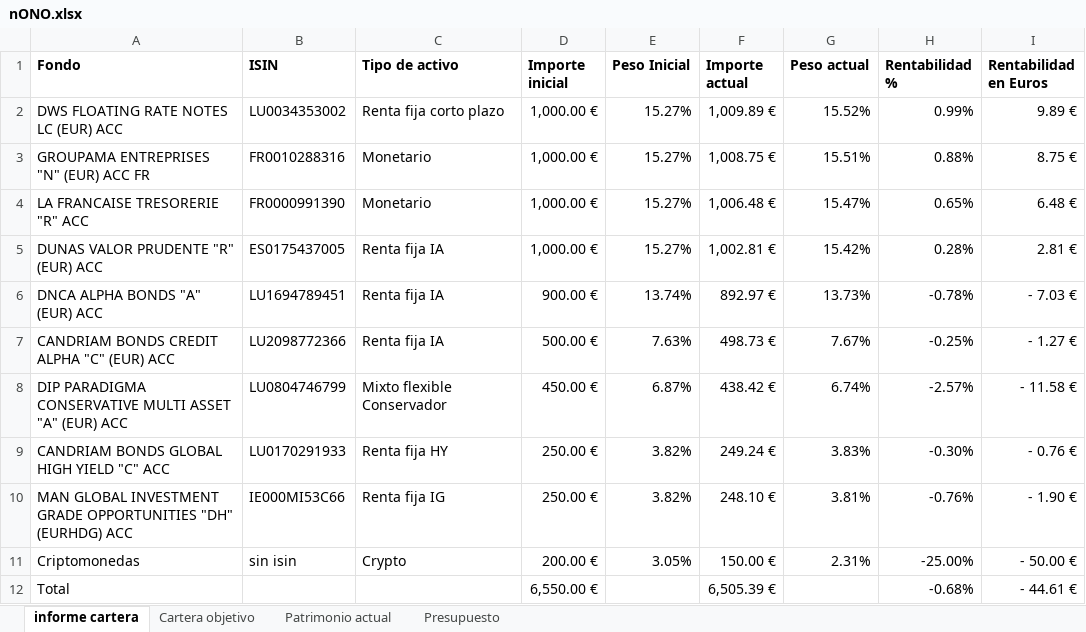
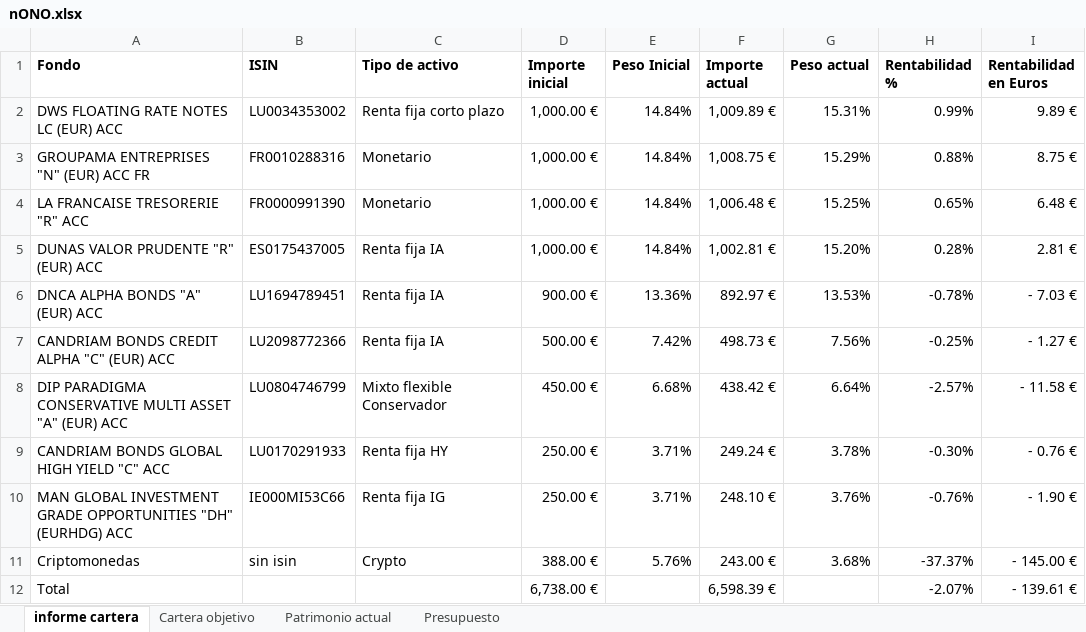
Before and after one commit to antonioalbamerida/Nono, an Excel workbook: nONO.xlsx, sheet informe cartera, drawn as a sheet; values as stored, in another font and other column widths than the file's, no borders; conditional formats not drawn; the diff names each change by its address in the sheet, - before the commit and + after, or states it on an @@ line.

Commit message:
Add files via upload

```diff
--- a/nONO.xlsx (sheet informe cartera)
+++ b/nONO.xlsx (sheet informe cartera)
-E2:E5 (Peso Inicial): 15.27%
+E2:E5 (Peso Inicial): 14.84%
-G2 (Peso actual): 15.52%
+G2 (Peso actual): 15.31%
-G3 (Peso actual): 15.51%
+G3 (Peso actual): 15.29%
-G4 (Peso actual): 15.47%
+G4 (Peso actual): 15.25%
-G5 (Peso actual): 15.42%
+G5 (Peso actual): 15.20%
-E6 (Peso Inicial): 13.74%
+E6 (Peso Inicial): 13.36%
-G6 (Peso actual): 13.73%
+G6 (Peso actual): 13.53%
-E7 (Peso Inicial): 7.63%
+E7 (Peso Inicial): 7.42%
-G7 (Peso actual): 7.67%
+G7 (Peso actual): 7.56%
-E8 (Peso Inicial): 6.87%
+E8 (Peso Inicial): 6.68%
-G8 (Peso actual): 6.74%
+G8 (Peso actual): 6.64%
-E9:E10 (Peso Inicial): 3.82%
+E9:E10 (Peso Inicial): 3.71%
-G9 (Peso actual): 3.83%
+G9 (Peso actual): 3.78%
-G10 (Peso actual): 3.81%
+G10 (Peso actual): 3.76%
-D11 (Importe inicial): 200.00 €
+D11 (Importe inicial): 388.00 €
-E11 (Peso Inicial): 3.05%
+E11 (Peso Inicial): 5.76%
-F11 (Importe actual): 150.00 €
+F11 (Importe actual): 243.00 €
-G11 (Peso actual): 2.31%
+G11 (Peso actual): 3.68%
-H11 (Rentabilidad %): -25.00%
+H11 (Rentabilidad %): -37.37%
-I11 (Rentabilidad en Euros): - 50.00 €
+I11 (Rentabilidad en Euros): - 145.00 €
-D12 (Importe inicial): 6,550.00 €
+D12 (Importe inicial): 6,738.00 €
-F12 (Importe actual): 6,505.39 €
+F12 (Importe actual): 6,598.39 €
-H12 (Rentabilidad %): -0.68%
+H12 (Rentabilidad %): -2.07%
-I12 (Rentabilidad en Euros): - 44.61 €
+I12 (Rentabilidad en Euros): - 139.61 €
```
Also changed, not shown: sheet Patrimonio actual, sheet Presupuesto.
